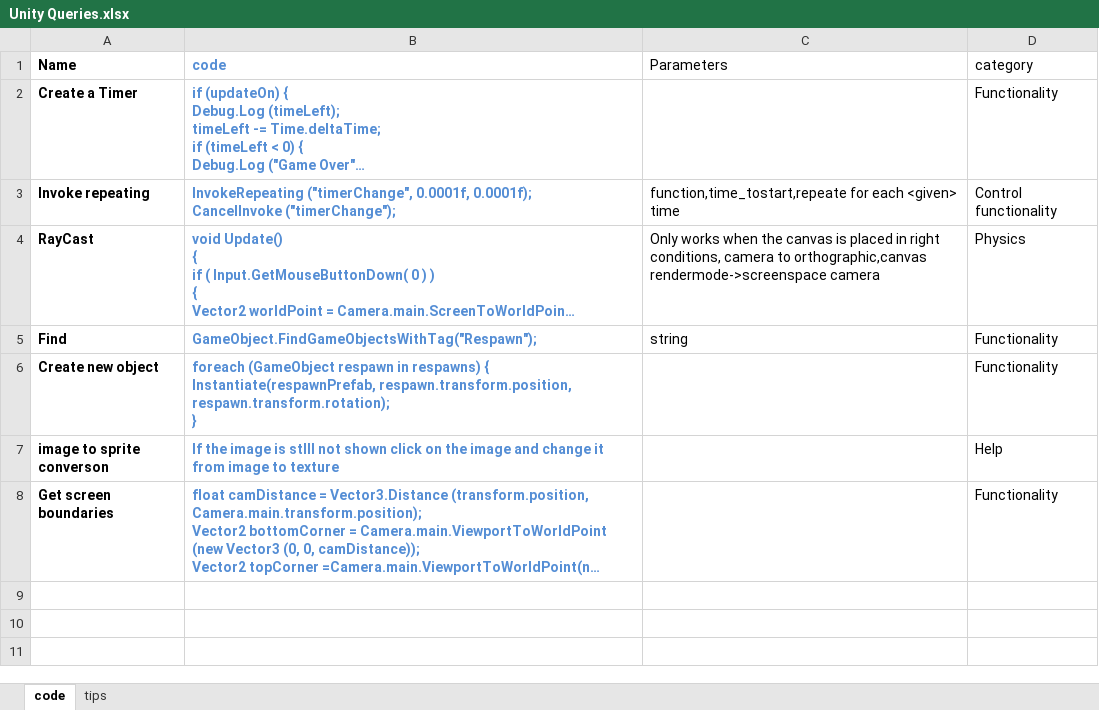
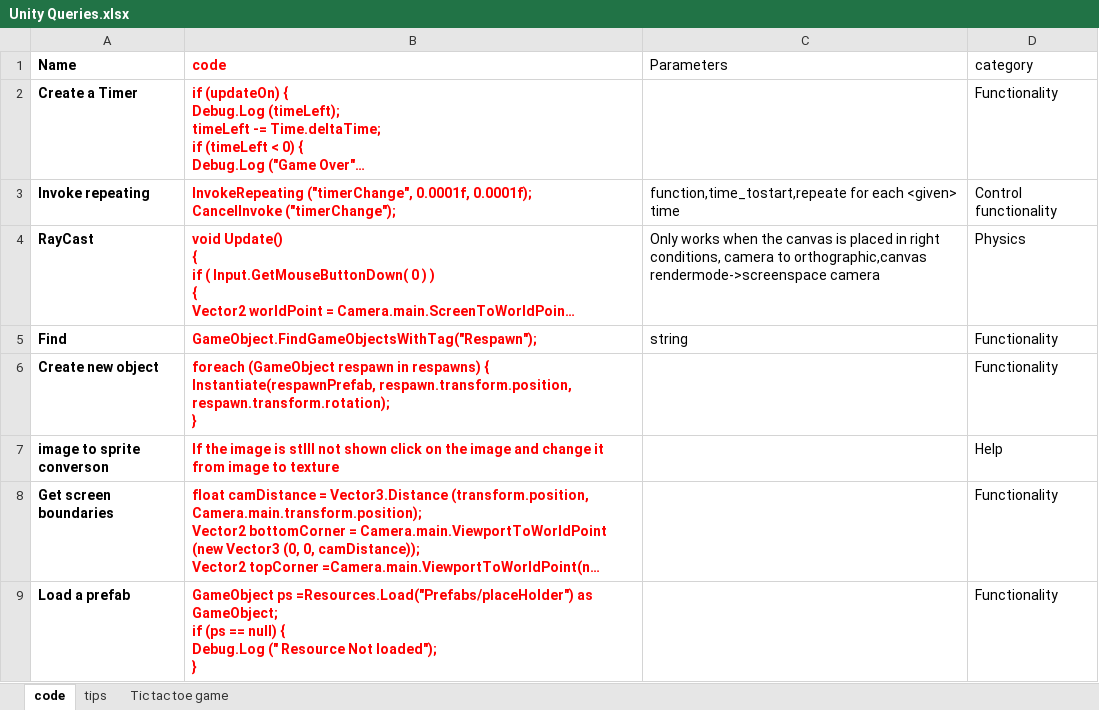
Before and after one commit to ashokkumar1993/mydcsfromlocal, an Excel workbook: Unity Queries.xlsx, sheet code, drawn as a sheet; only a part is shown; long unchanged cells end in …; values as stored, in another font and other column widths than the file's, no borders; ↵ is a line break in a cell; the diff covers the shown part only; the diff names each change by its address in the sheet, - before the commit and + after, or states it on an @@ line.

```diff
--- a/Unity Queries.xlsx (sheet code)
+++ b/Unity Queries.xlsx (sheet code)
+sheet tab: Tic tac toe game
-B1:B8 text colour: #558ED5
+B1:B8 text colour: #FF0000
+row 9: Load a prefab | GameObject ps =Resources.Load("Prefabs/placeHolder") as GameObject; ↵ if (ps == null) { ↵ Debug.Log (" Resource Not loaded"); ↵ } |  | Functionality
```
Also changed, not shown: 8 added rows elsewhere in this sheet, sheet tips, 1 other file.
